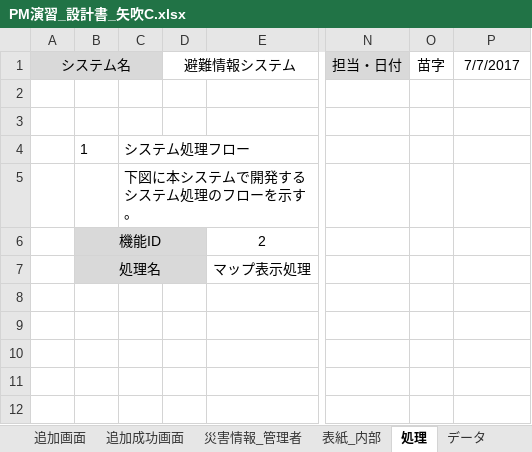
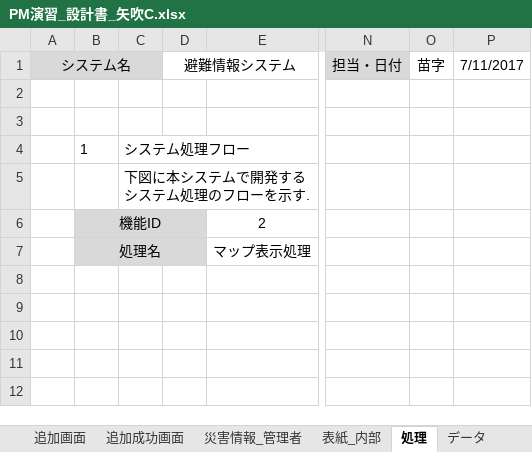
Before and after one commit to tomoyukikondo/yabukiC2017, an Excel workbook: PM演習_設計書_矢吹C.xlsx, sheet 処理, drawn as a sheet; only a part is shown, gaps mark what is left out; values as stored, in another font and other column widths than the file's, no borders; charts and pictures not drawn; the diff names each change by its address in the sheet, - before the commit and + after, or states it on an @@ line.

```diff
--- a/PM演習_設計書_矢吹C.xlsx (sheet 処理)
+++ b/PM演習_設計書_矢吹C.xlsx (sheet 処理)
-P1: 7/7/2017
+P1: 7/11/2017
-C5: 下図に本システムで開発するシステム処理のフローを示す。
+C5: 下図に本システムで開発するシステム処理のフローを示す.
```
Also changed, not shown: sheet 機能, sheet 概略, sheet データ, sheet 災害情報_利用者, sheet 災害情報_管理者, sheet 利用者画面(マップ), 6 more sheets, charts or pictures, EVM.xlsx, 1 other file.
